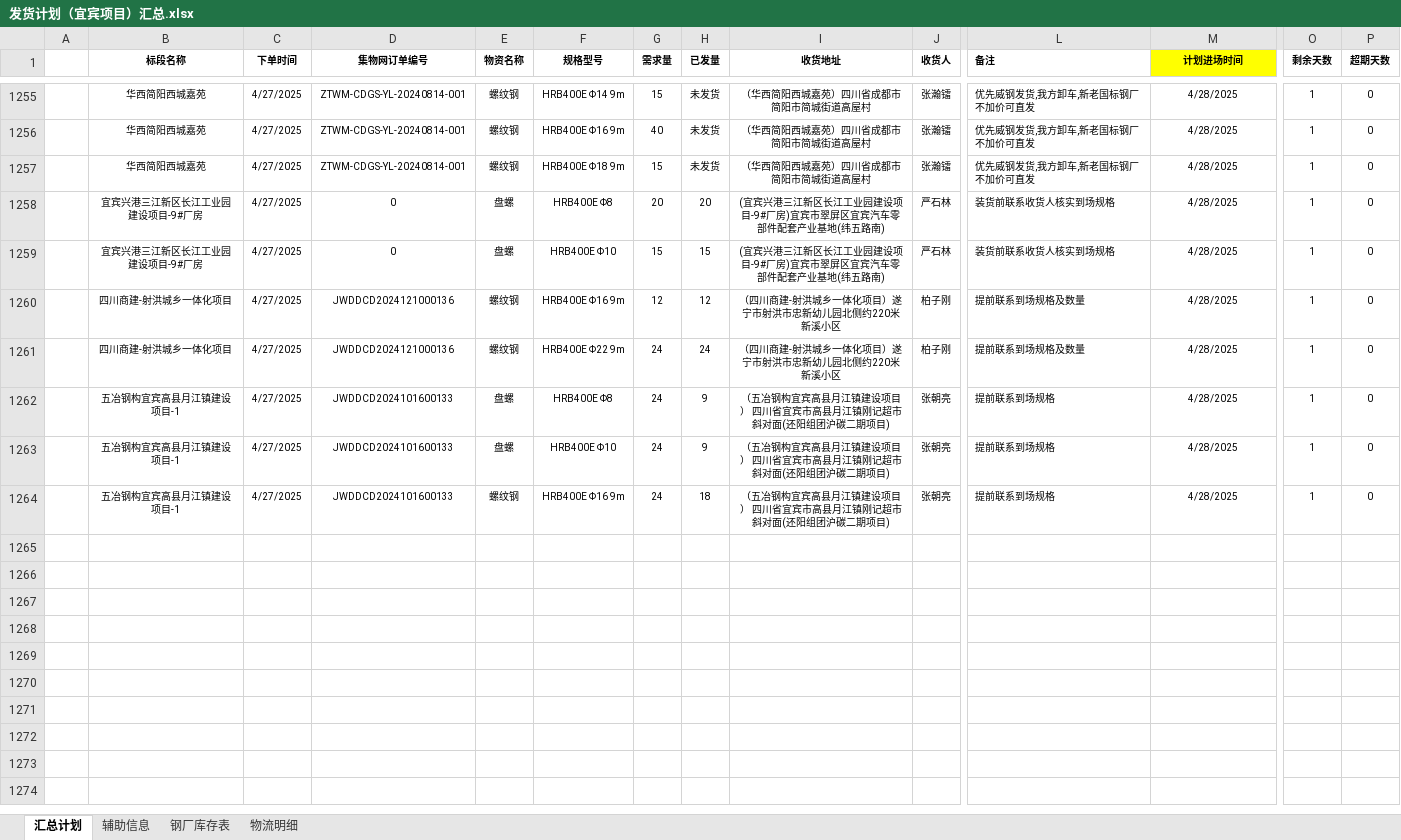
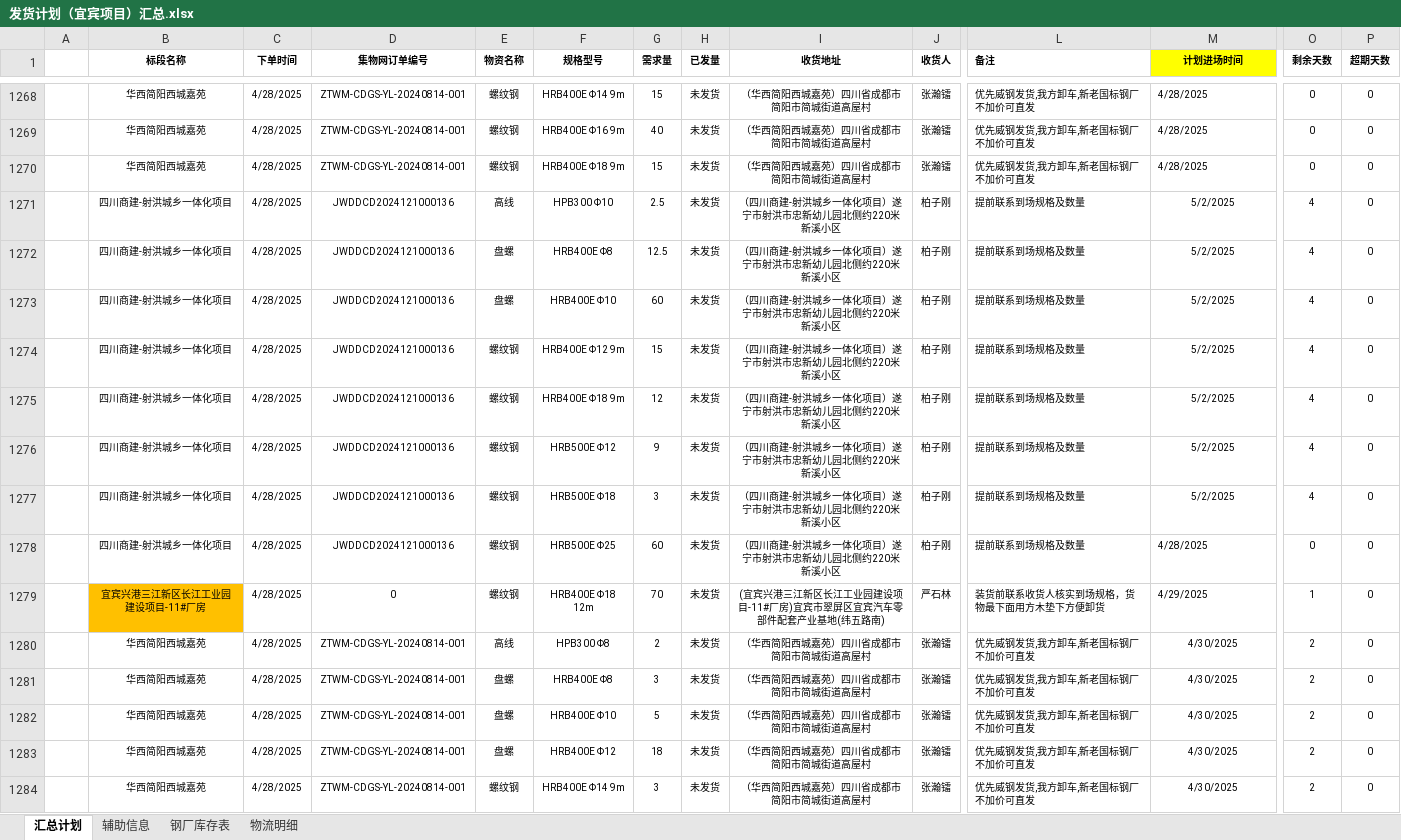
Before and after one commit to monizhou/shipment-app, an Excel workbook: 发货计划（宜宾项目）汇总.xlsx, sheet 汇总计划, drawn as a sheet; only a part is shown, gaps mark what is left out; values as stored, in another font and other column widths than the file's, no borders; conditional formats not drawn; removed rows and columns are numbered as before the commit, all else as after; rows hold the shown columns only; the diff covers the shown part only; the diff names each change by its address in the sheet, - before the commit and + after, or states it on an @@ line.

```diff
--- a/发货计划（宜宾项目）汇总.xlsx (sheet 汇总计划)
+++ b/发货计划（宜宾项目）汇总.xlsx (sheet 汇总计划)
-C1268:C1270 (下单时间): 4/27/2025
+C1268:C1270 (下单时间): 4/28/2025
-M1268:M1270 alignment: center
+M1268:M1270 alignment: left
-O1268:O1270 (剩余天数): 1
+O1268:O1270 (剩余天数): 0
-row 1258:  | 宜宾兴港三江新区长江工业园建设项目-9#厂房 | 4/27/2025 | 0 | 盘螺 | HRB400E Φ8 | 20 | 20 | (宜宾兴港三江新区长江工业园建设项目-9#厂房)宜宾市翠屏区宜宾汽车零部件配套产业基地(纬五路南) | 严石林 | 装货前联系收货人核实到场规格 | 4/28/2025 | 1 | 0
-row 1259:  | 宜宾兴港三江新区长江工业园建设项目-9#厂房 | 4/27/2025 | 0 | 盘螺 | HRB400E Φ10 | 15 | 15 | (宜宾兴港三江新区长江工业园建设项目-9#厂房)宜宾市翠屏区宜宾汽车零部件配套产业基地(纬五路南) | 严石林 | 装货前联系收货人核实到场规格 | 4/28/2025 | 1 | 0
+row 1271:  | 四川商建-射洪城乡一体化项目 | 4/28/2025 | JWDDCD2024121000136 | 高线 | HPB300 Φ10 | 2.5 | 未发货 | （四川商建-射洪城乡一体化项目）遂宁市射洪市忠新幼儿园北侧约220米新溪小区 | 柏子刚 | 提前联系到场规格及数量 | 5/2/2025 | 4 | 0
+row 1272:  | 四川商建-射洪城乡一体化项目 | 4/28/2025 | JWDDCD2024121000136 | 盘螺 | HRB400E Φ8 | 12.5 | 未发货 | （四川商建-射洪城乡一体化项目）遂宁市射洪市忠新幼儿园北侧约220米新溪小区 | 柏子刚 | 提前联系到场规格及数量 | 5/2/2025 | 4 | 0
+row 1273:  | 四川商建-射洪城乡一体化项目 | 4/28/2025 | JWDDCD2024121000136 | 盘螺 | HRB400E Φ10 | 60 | 未发货 | （四川商建-射洪城乡一体化项目）遂宁市射洪市忠新幼儿园北侧约220米新溪小区 | 柏子刚 | 提前联系到场规格及数量 | 5/2/2025 | 4 | 0
+row 1274:  | 四川商建-射洪城乡一体化项目 | 4/28/2025 | JWDDCD2024121000136 | 螺纹钢 | HRB400E Φ12 9m | 15 | 未发货 | （四川商建-射洪城乡一体化项目）遂宁市射洪市忠新幼儿园北侧约220米新溪小区 | 柏子刚 | 提前联系到场规格及数量 | 5/2/2025 | 4 | 0
-C1275 (下单时间): 4/27/2025
+C1275 (下单时间): 4/28/2025
-F1275 (规格型号): HRB400E Φ16 9m
+F1275 (规格型号): HRB400E Φ18 9m
-H1275 (已发量): 12
+H1275 (已发量): 未发货
-M1275 (计划进场时间): 4/28/2025
+M1275 (计划进场时间): 5/2/2025
-O1275 (剩余天数): 1
+O1275 (剩余天数): 4
+row 1276:  | 四川商建-射洪城乡一体化项目 | 4/28/2025 | JWDDCD2024121000136 | 螺纹钢 | HRB500E Φ12 | 9 | 未发货 | （四川商建-射洪城乡一体化项目）遂宁市射洪市忠新幼儿园北侧约220米新溪小区 | 柏子刚 | 提前联系到场规格及数量 | 5/2/2025 | 4 | 0
+row 1277:  | 四川商建-射洪城乡一体化项目 | 4/28/2025 | JWDDCD2024121000136 | 螺纹钢 | HRB500E Φ18 | 3 | 未发货 | （四川商建-射洪城乡一体化项目）遂宁市射洪市忠新幼儿园北侧约220米新溪小区 | 柏子刚 | 提前联系到场规格及数量 | 5/2/2025 | 4 | 0
-C1278 (下单时间): 4/27/2025
+C1278 (下单时间): 4/28/2025
-F1278 (规格型号): HRB400E Φ22 9m
+F1278 (规格型号): HRB500E Φ25
-G1278 (需求量): 24
+G1278 (需求量): 60
-H1278 (已发量): 24
+H1278 (已发量): 未发货
-M1278 alignment: center
+M1278 alignment: left
-O1278 (剩余天数): 1
+O1278 (剩余天数): 0
-row 1262:  | 五冶钢构宜宾高县月江镇建设项目-1 | 4/27/2025 | JWDDCD2024101600133 | 盘螺 | HRB400E Φ8 | 24 | 9 | （五冶钢构宜宾高县月江镇建设项目） 四川省宜宾市高县月江镇刚记超市斜对面(还阳组团沪碳二期项目) | 张朝亮 | 提前联系到场规格 | 4/28/2025 | 1 | 0
-row 1263:  | 五冶钢构宜宾高县月江镇建设项目-1 | 4/27/2025 | JWDDCD2024101600133 | 盘螺 | HRB400E Φ10 | 24 | 9 | （五冶钢构宜宾高县月江镇建设项目） 四川省宜宾市高县月江镇刚记超市斜对面(还阳组团沪碳二期项目) | 张朝亮 | 提前联系到场规格 | 4/28/2025 | 1 | 0
-row 1264:  | 五冶钢构宜宾高县月江镇建设项目-1 | 4/27/2025 | JWDDCD2024101600133 | 螺纹钢 | HRB400E Φ16 9m | 24 | 18 | （五冶钢构宜宾高县月江镇建设项目） 四川省宜宾市高县月江镇刚记超市斜对面(还阳组团沪碳二期项目) | 张朝亮 | 提前联系到场规格 | 4/28/2025 | 1 | 0
+row 1279:  | 宜宾兴港三江新区长江工业园建设项目-11#厂房 | 4/28/2025 | 0 | 螺纹钢 | HRB400E Φ18 12m | 70 | 未发货 | (宜宾兴港三江新区长江工业园建设项目-11#厂房)宜宾市翠屏区宜宾汽车零部件配套产业基地(纬五路南) | 严石林 | 装货前联系收货人核实到场规格，货物最下面用方木垫下方便卸货 | 4/29/2025 | 1 | 0
+row 1280:  | 华西简阳西城嘉苑 | 4/28/2025 | ZTWM-CDGS-YL-20240814-001 | 高线 | HPB300 Φ8 | 2 | 未发货 | （华西简阳西城嘉苑）四川省成都市简阳市简城街道高屋村 | 张瀚镭 | 优先威钢发货,我方卸车,新老国标钢厂不加价可直发 | 4/30/2025 | 2 | 0
+row 1281:  | 华西简阳西城嘉苑 | 4/28/2025 | ZTWM-CDGS-YL-20240814-001 | 盘螺 | HRB400E Φ8 | 3 | 未发货 | （华西简阳西城嘉苑）四川省成都市简阳市简城街道高屋村 | 张瀚镭 | 优先威钢发货,我方卸车,新老国标钢厂不加价可直发 | 4/30/2025 | 2 | 0
+row 1282:  | 华西简阳西城嘉苑 | 4/28/2025 | ZTWM-CDGS-YL-20240814-001 | 盘螺 | HRB400E Φ10 | 5 | 未发货 | （华西简阳西城嘉苑）四川省成都市简阳市简城街道高屋村 | 张瀚镭 | 优先威钢发货,我方卸车,新老国标钢厂不加价可直发 | 4/30/2025 | 2 | 0
+row 1283:  | 华西简阳西城嘉苑 | 4/28/2025 | ZTWM-CDGS-YL-20240814-001 | 盘螺 | HRB400E Φ12 | 18 | 未发货 | （华西简阳西城嘉苑）四川省成都市简阳市简城街道高屋村 | 张瀚镭 | 优先威钢发货,我方卸车,新老国标钢厂不加价可直发 | 4/30/2025 | 2 | 0
+row 1284:  | 华西简阳西城嘉苑 | 4/28/2025 | ZTWM-CDGS-YL-20240814-001 | 螺纹钢 | HRB400E Φ14 9m | 3 | 未发货 | （华西简阳西城嘉苑）四川省成都市简阳市简城街道高屋村 | 张瀚镭 | 优先威钢发货,我方卸车,新老国标钢厂不加价可直发 | 4/30/2025 | 2 | 0
```
Also changed, not shown: 5 added rows, 21 removed rows, 6 edited cells and cell formats elsewhere in this sheet, sheet 钢厂库存表, sheet 辅助信息, formulas that keep their value, hidden cells.
